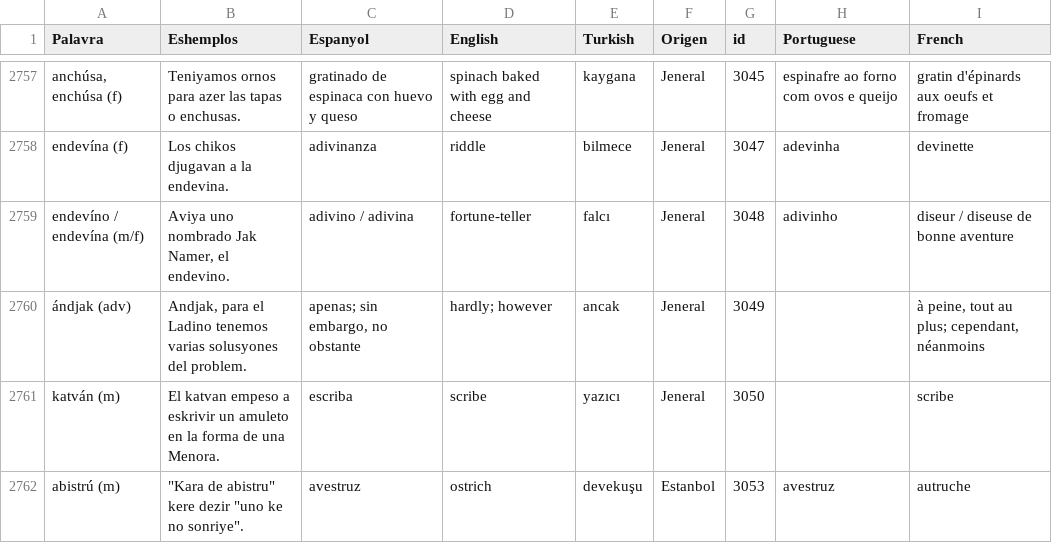
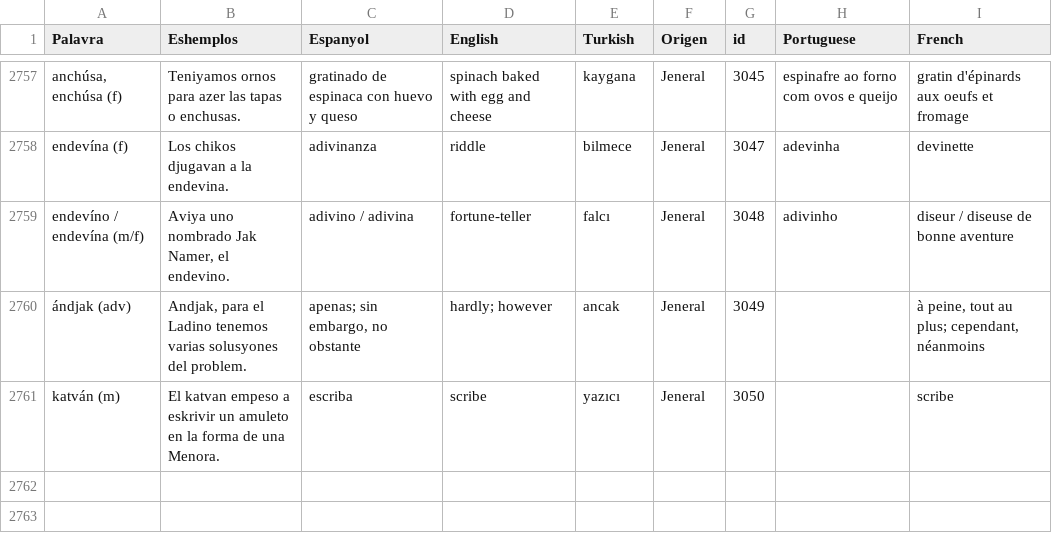
Before and after one commit to kantoniko/ladino-diksionaryo-data, a CSV file: biervos.csv, drawn as a sheet; only a part is shown, gaps mark what is left out.

```diff
--- a/biervos.csv
+++ b/biervos.csv
@@ -2845,2 +2845 @@ endevíno / endevína (m/f),"Aviya uno nombrado Jak Namer, el endevino.",adivino
 katván (m),El katvan empeso a eskrivir un amuleto en la forma de una Menora. ,escriba,scribe,yazıcı,Jeneral,3050,,scribe
-abistrú (m),"""Kara de abistru"" kere dezir ""uno ke no sonriye"". ",avestruz,ostrich,devekuşu,Estanbol,3053,avestruz,autruche
```
Also changed, not shown: 1 other file.
